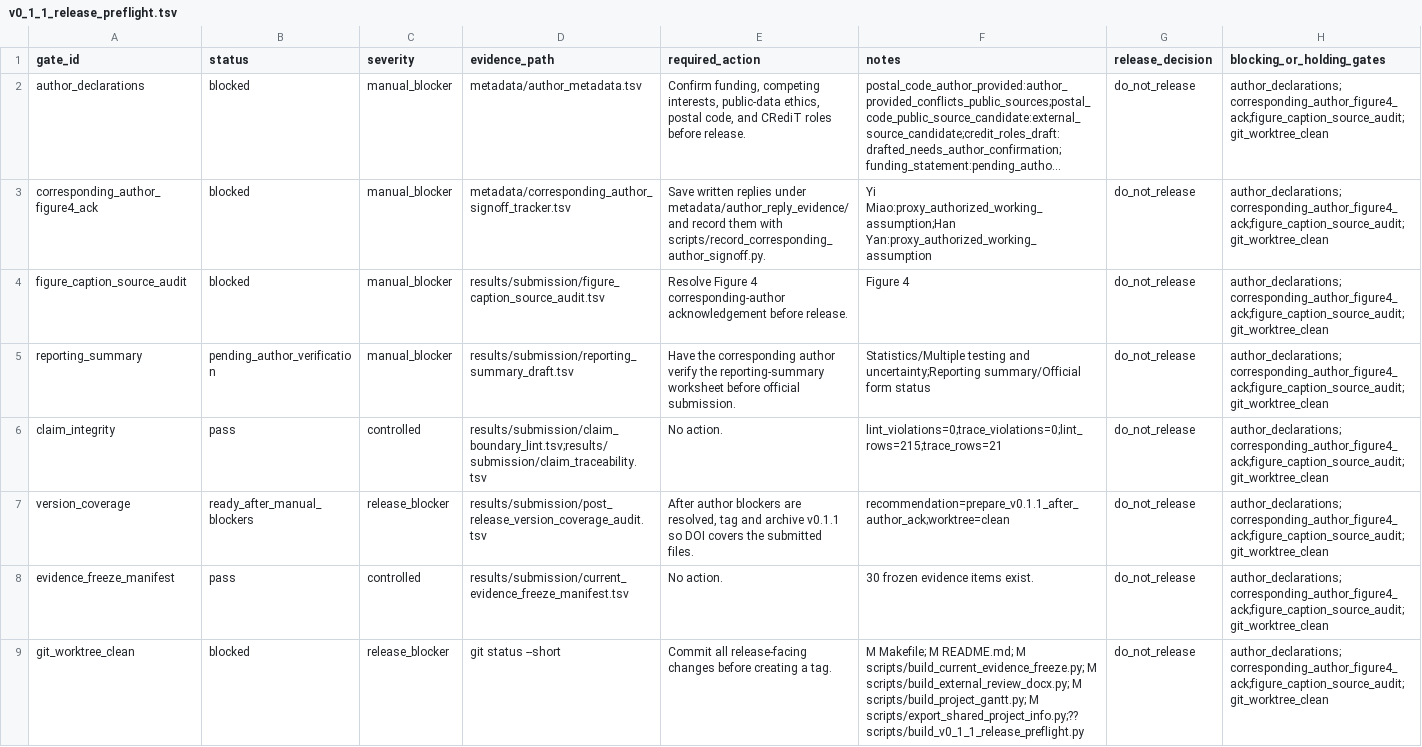
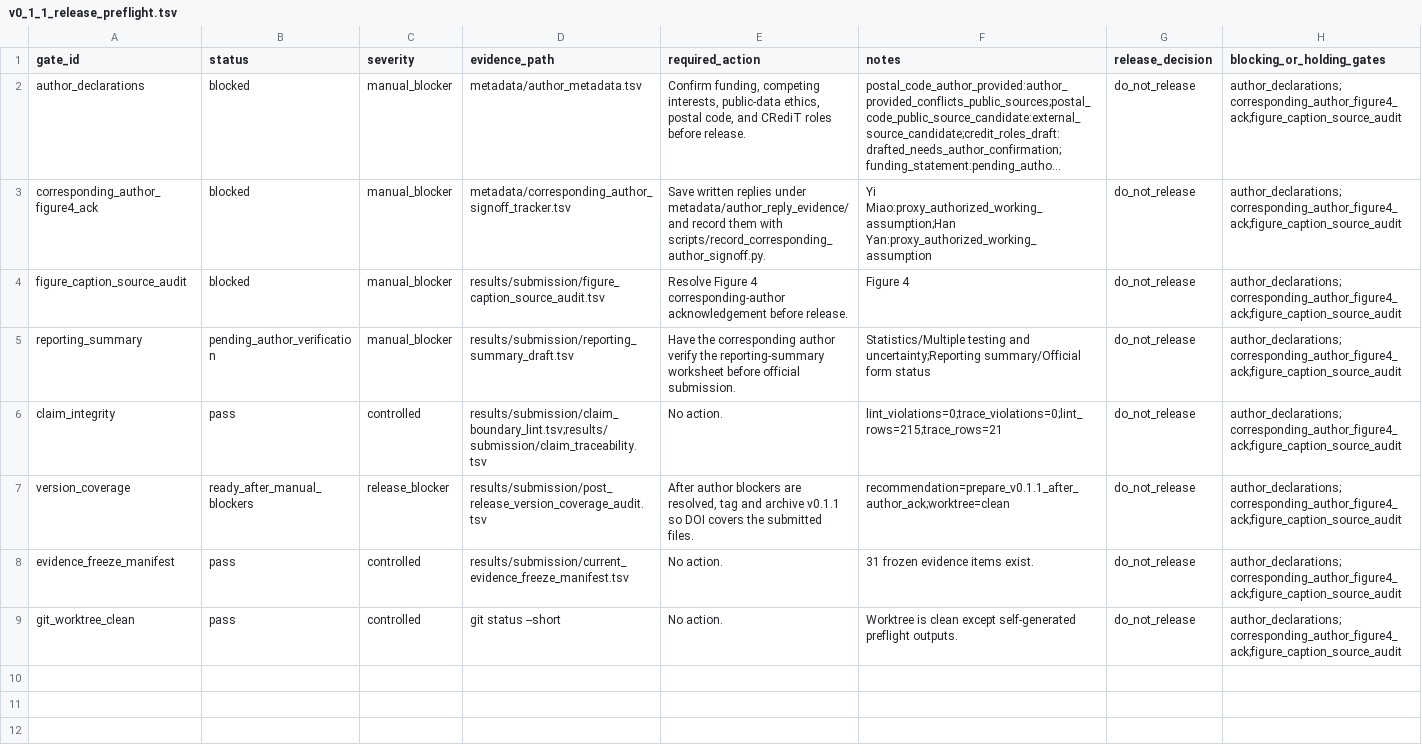
Before and after one commit to healthgreat/rmtguard, a TSV file: results/submission/v0_1_1_release_preflight.tsv, drawn as a sheet; long unchanged cells end in …; the diff names each change by its address in the sheet, - before the commit and + after, or states it on an @@ line.

Commit message:
Refresh v0.1.1 preflight after gate commit

```diff
--- a/results/submission/v0_1_1_release_preflight.tsv
+++ b/results/submission/v0_1_1_release_preflight.tsv
-H2:H9 (blocking_or_holding_gates): author_declarations;corresponding_author_figure4_ack;figure_caption_source_audit;git_worktree_clean
+H2:H9 (blocking_or_holding_gates): author_declarations;corresponding_author_figure4_ack;figure_caption_source_audit
-F8 (notes): 30 frozen evidence items exist.
+F8 (notes): 31 frozen evidence items exist.
-B9 (status): blocked
+B9 (status): pass
-C9 (severity): release_blocker
+C9 (severity): controlled
-E9 (required_action): Commit all release-facing changes before creating a tag.
+E9 (required_action): No action.
-F9 (notes): M Makefile; M README.md; M scripts/build_current_evidence_freeze.py; M scripts/build_external_review_docx.py; M scripts/build_project_gantt.py; M scripts/export_shared_project_info.py;?? scripts/build_v0_1_1_release_preflight.py
+F9 (notes): Worktree is clean except self-generated preflight outputs.
```
Also changed, not shown: results/submission/current_evidence_freeze_manifest.tsv, 3 other files.
